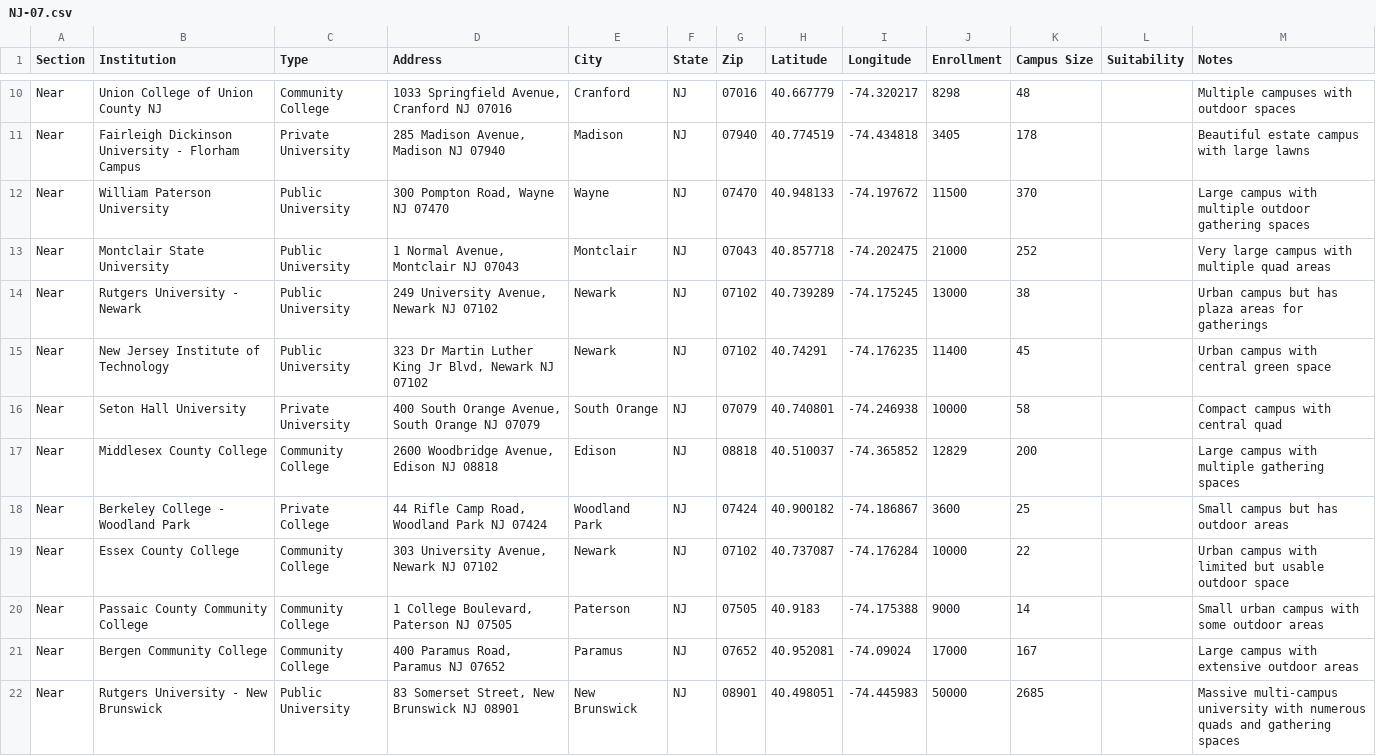
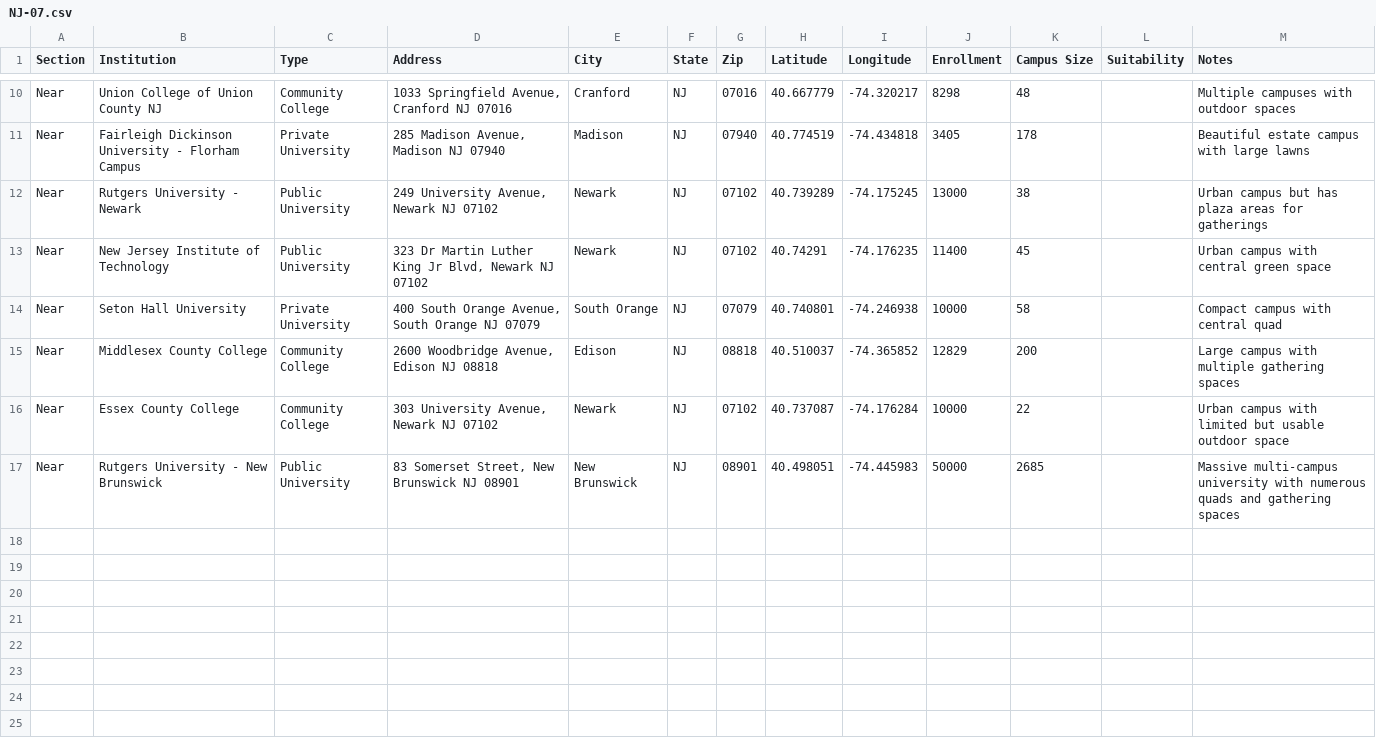
Before and after one commit to Field-Team-6/drive-scout, a CSV file: data/NJ-07.csv, drawn as a sheet; only a part is shown, gaps mark what is left out.

Commit message:
Add files via upload

```diff
--- a/data/NJ-07.csv
+++ b/data/NJ-07.csv
@@ -11,4 +11,2 @@ Near,Union College of Union County NJ,Community College,"1033 Springfield Avenue
 Near,Fairleigh Dickinson University - Florham Campus,Private University,"285 Madison Avenue, Madison NJ 07940",Madison,NJ,07940,40.774519,-74.434818,3405,178,,Beautiful estate campus with large lawns
-Near,William Paterson University,Public University,"300 Pompton Road, Wayne NJ 07470",Wayne,NJ,07470,40.948133,-74.197672,11500,370,,Large campus with multiple outdoor gathering spaces
-Near,Montclair State University,Public University,"1 Normal Avenue, Montclair NJ 07043",Montclair,NJ,07043,40.857718,-74.202475,21000,252,,Very large campus with multiple quad areas
 Near,Rutgers University - Newark,Public University,"249 University Avenue, Newark NJ 07102",Newark,NJ,07102,40.739289,-74.175245,13000,38,,Urban campus but has plaza areas for gatherings
@@ -17,6 +15,3 @@ Near,Seton Hall University,Private University,"400 South Orange Avenue, South Or
 Near,Middlesex County College,Community College,"2600 Woodbridge Avenue, Edison NJ 08818",Edison,NJ,08818,40.510037,-74.365852,12829,200,,Large campus with multiple gathering spaces
-Near,Berkeley College - Woodland Park,Private College,"44 Rifle Camp Road, Woodland Park NJ 07424",Woodland Park,NJ,07424,40.900182,-74.186867,3600,25,,Small campus but has outdoor areas
 Near,Essex County College,Community College,"303 University Avenue, Newark NJ 07102",Newark,NJ,07102,40.737087,-74.176284,10000,22,,Urban campus with limited but usable outdoor space
-Near,Passaic County Community College,Community College,"1 College Boulevard, Paterson NJ 07505",Paterson,NJ,07505,40.9183,-74.175388,9000,14,,Small urban campus with some outdoor areas
-Near,Bergen Community College,Community College,"400 Paramus Road, Paramus NJ 07652",Paramus,NJ,07652,40.952081,-74.09024,17000,167,,Large campus with extensive outdoor areas
 Near,Rutgers University - New Brunswick,Public University,"83 Somerset Street, New Brunswick NJ 08901",New Brunswick,NJ,08901,40.498051,-74.445983,50000,2685,,Massive multi-campus university with numerous quads and gathering spaces
```
